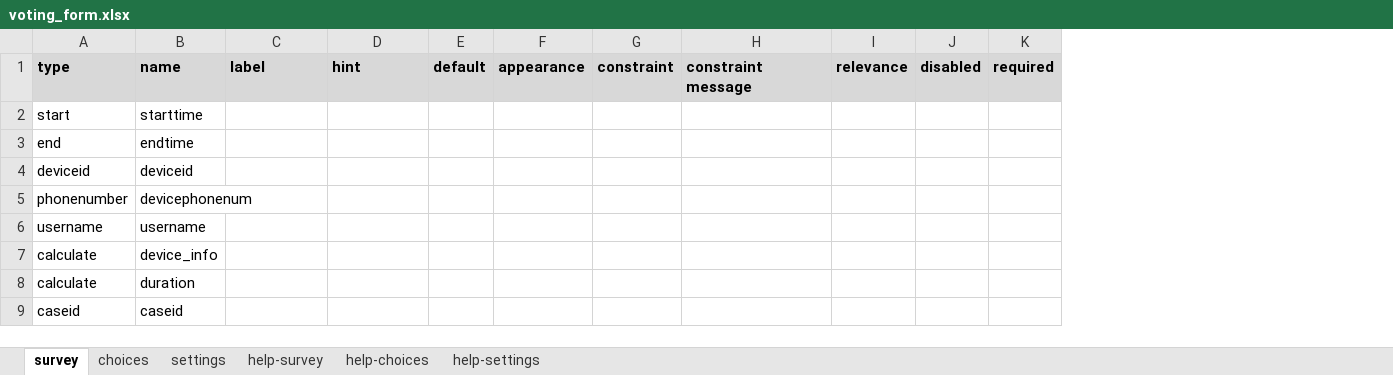
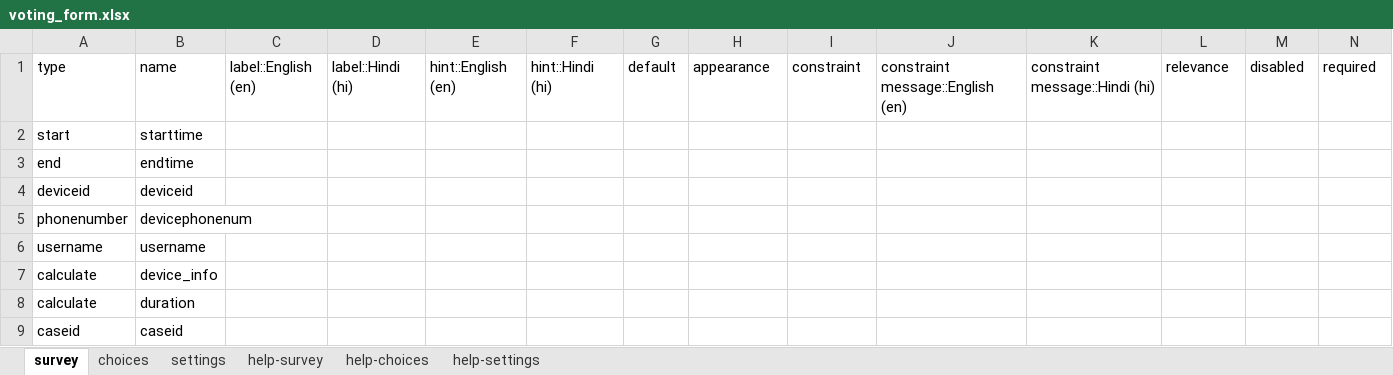
Before and after one commit to GeekLord/SurveyCTO_Voting_EVM, an Excel workbook: voting_form.xlsx, sheet survey, drawn as a sheet; only a part is shown; values as stored, in another font and other column widths than the file's, no borders; conditional formats not drawn; addresses are those after the commit; the diff covers the shown part only; the diff names each change by its address in the sheet, - before the commit and + after, or states it on an @@ line.

Commit message:
Added hindi Translation

```diff
--- a/voting_form.xlsx (sheet survey)
+++ b/voting_form.xlsx (sheet survey)
+column D, row 1: label::Hindi (hi)
+column F, row 1: hint::Hindi (hi)
+column K, row 1: constraint message::Hindi (hi)
@@ A1:C1 fill: #D8D8D8 → none, bold: on → off @@
-C1: label
+C1: label::English (en)
-E1: hint
+E1: hint::English (en)
@@ E1 fill: #D8D8D8 → none, bold: on → off @@
@@ G1:J1 fill: #D8D8D8 → none, bold: on → off @@
-J1: constraint message
+J1: constraint message::English (en)
@@ L1:N1 fill: #D8D8D8 → none, bold: on → off @@
```
Also changed, not shown: cell formats elsewhere in this sheet, sheet choices, sheet settings, sheet help-survey, 7 other files.
